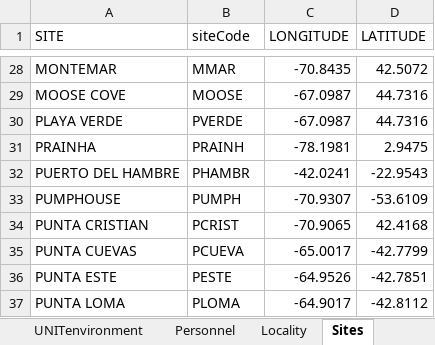
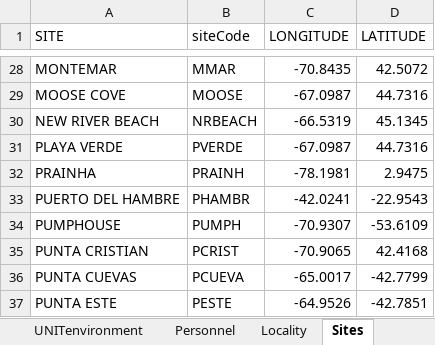
Before and after one commit to diodon/P2P-templates, an Excel workbook: RS_DataSheet_longformat_v1.4.xlsx, sheet Sites, drawn as a sheet; only a part is shown, gaps mark what is left out; the shorter side is filled out with more unchanged rows; values as stored, in another font and other column widths than the file's, no borders; the diff names each change by its address in the sheet, - before the commit and + after, or states it on an @@ line.

Commit message:
corrected all localities and sites for Canada

```diff
--- a/RS_DataSheet_longformat_v1.4.xlsx (sheet Sites)
+++ b/RS_DataSheet_longformat_v1.4.xlsx (sheet Sites)
+row 30: NEW RIVER BEACH | NRBEACH | -66.5319 | 45.1345
```
Also changed, not shown: sheet SiteInfo, sheet Locality, hidden cells.
